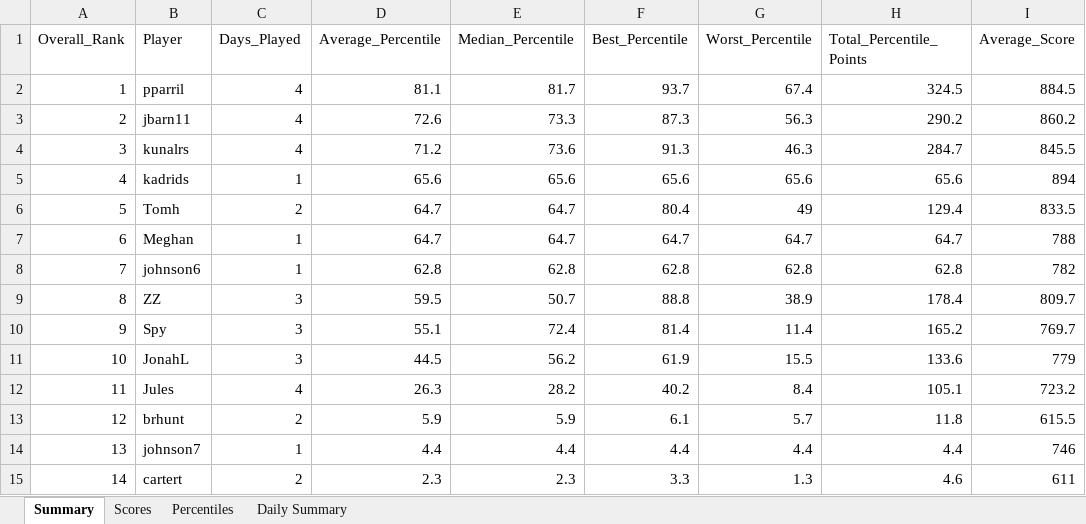
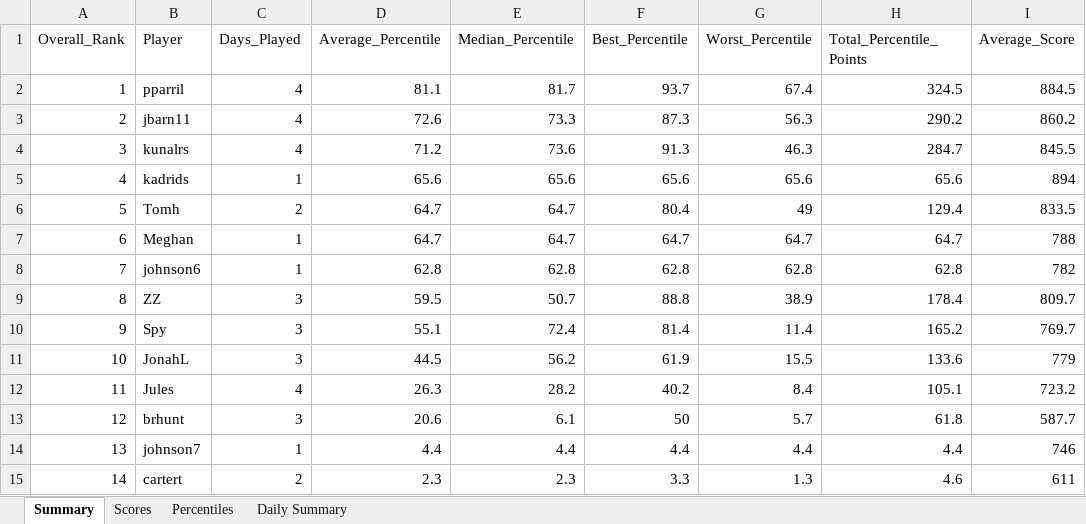
Before and after one commit to thenehan2442/geosport, an Excel workbook: geosports_history.xlsx, sheet Summary, drawn as a sheet; only a part is shown; values as stored, in another font and other column widths than the file's, no borders; the diff names each change by its address in the sheet, - before the commit and + after, or states it on an @@ line.

```diff
--- a/geosports_history.xlsx (sheet Summary)
+++ b/geosports_history.xlsx (sheet Summary)
-C13 (Days_Played): 2
+C13 (Days_Played): 3
-D13 (Average_Percentile): 5.9
+D13 (Average_Percentile): 20.6
-E13 (Median_Percentile): 5.9
+E13 (Median_Percentile): 6.1
-F13 (Best_Percentile): 6.1
+F13 (Best_Percentile): 50
-H13 (Total_Percentile_Points): 11.8
+H13 (Total_Percentile_Points): 61.8
-I13 (Average_Score): 615.5
+I13 (Average_Score): 587.7
```
Also changed, not shown: sheet Daily Summary, sheet Scores, sheet Percentiles.
